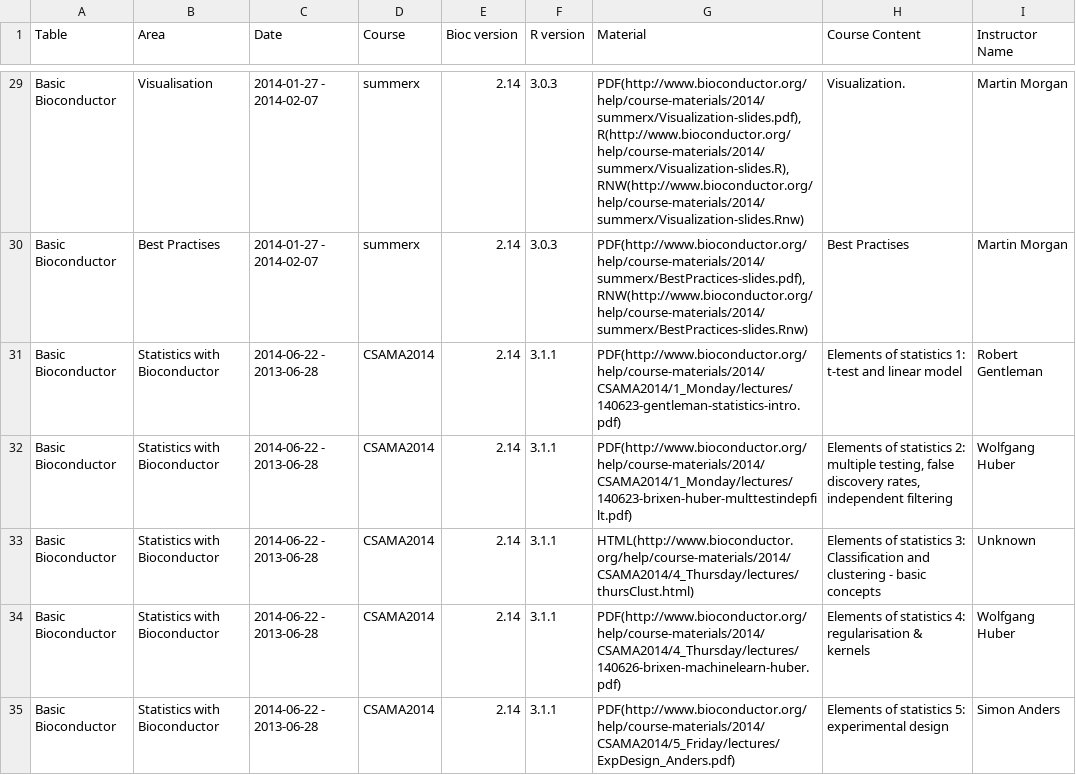
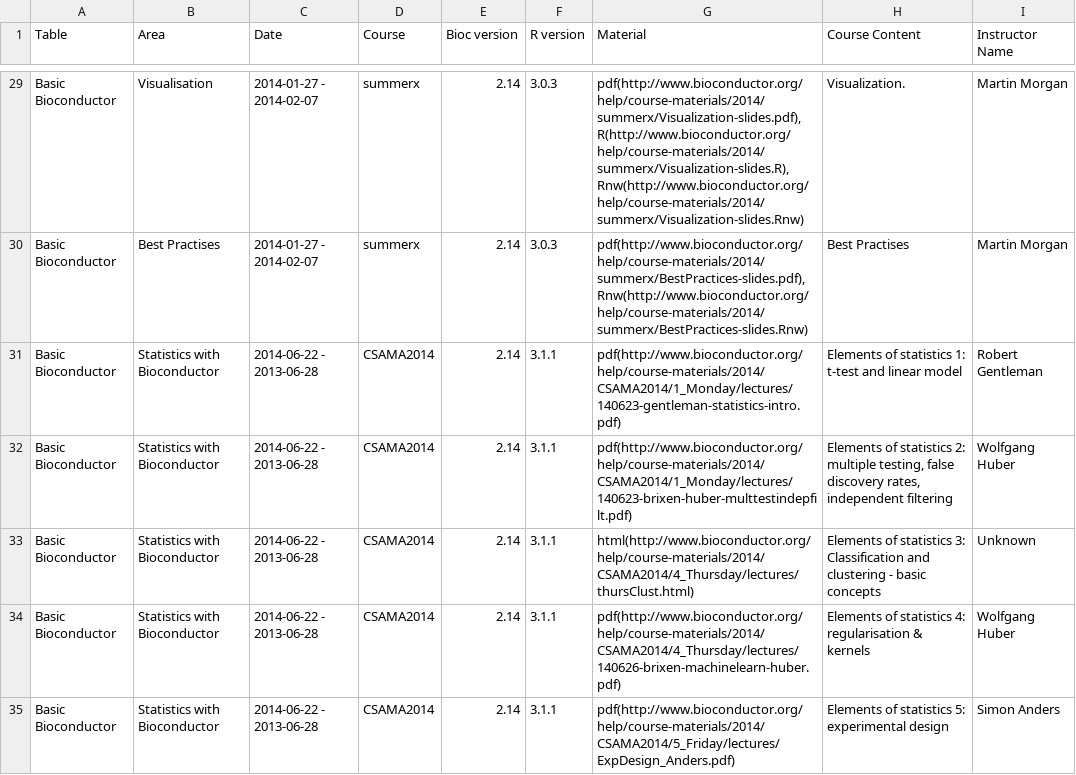
Before and after one commit to lgatto/bioconductor.org, a TSV file: etc/course_descriptions.tsv, drawn as a sheet; only a part is shown, gaps mark what is left out; the diff covers the shown part only; the diff names each change by its address in the sheet, - before the commit and + after, or states it on an @@ line.

```diff
--- a/etc/course_descriptions.tsv
+++ b/etc/course_descriptions.tsv
-G29 (Material): PDF(http://www.bioconductor.org/help/course-materials/2014/summerx/Visualization-slides.pdf), R(http://www.bioconductor.org/help/course-materials/2014/summerx/Visualization-slides.R), RNW(http://www.bioconductor.org/help/course-materials/2014/summerx/Visualization-slides.Rnw)
+G29 (Material): pdf(http://www.bioconductor.org/help/course-materials/2014/summerx/Visualization-slides.pdf), R(http://www.bioconductor.org/help/course-materials/2014/summerx/Visualization-slides.R), Rnw(http://www.bioconductor.org/help/course-materials/2014/summerx/Visualization-slides.Rnw)
-G30 (Material): PDF(http://www.bioconductor.org/help/course-materials/2014/summerx/BestPractices-slides.pdf), RNW(http://www.bioconductor.org/help/course-materials/2014/summerx/BestPractices-slides.Rnw)
+G30 (Material): pdf(http://www.bioconductor.org/help/course-materials/2014/summerx/BestPractices-slides.pdf), Rnw(http://www.bioconductor.org/help/course-materials/2014/summerx/BestPractices-slides.Rnw)
-G31 (Material): PDF(http://www.bioconductor.org/help/course-materials/2014/CSAMA2014/1_Monday/lectures/140623-gentleman-statistics-intro.pdf)
+G31 (Material): pdf(http://www.bioconductor.org/help/course-materials/2014/CSAMA2014/1_Monday/lectures/140623-gentleman-statistics-intro.pdf)
-G32 (Material): PDF(http://www.bioconductor.org/help/course-materials/2014/CSAMA2014/1_Monday/lectures/140623-brixen-huber-multtestindepfilt.pdf)
+G32 (Material): pdf(http://www.bioconductor.org/help/course-materials/2014/CSAMA2014/1_Monday/lectures/140623-brixen-huber-multtestindepfilt.pdf)
-G33 (Material): HTML(http://www.bioconductor.org/help/course-materials/2014/CSAMA2014/4_Thursday/lectures/thursClust.html)
+G33 (Material): html(http://www.bioconductor.org/help/course-materials/2014/CSAMA2014/4_Thursday/lectures/thursClust.html)
-G34 (Material): PDF(http://www.bioconductor.org/help/course-materials/2014/CSAMA2014/4_Thursday/lectures/140626-brixen-machinelearn-huber.pdf)
+G34 (Material): pdf(http://www.bioconductor.org/help/course-materials/2014/CSAMA2014/4_Thursday/lectures/140626-brixen-machinelearn-huber.pdf)
-G35 (Material): PDF(http://www.bioconductor.org/help/course-materials/2014/CSAMA2014/5_Friday/lectures/ExpDesign_Anders.pdf)
+G35 (Material): pdf(http://www.bioconductor.org/help/course-materials/2014/CSAMA2014/5_Friday/lectures/ExpDesign_Anders.pdf)
```
Also changed, not shown: 55 edited cells elsewhere in this file, 2 other files.
